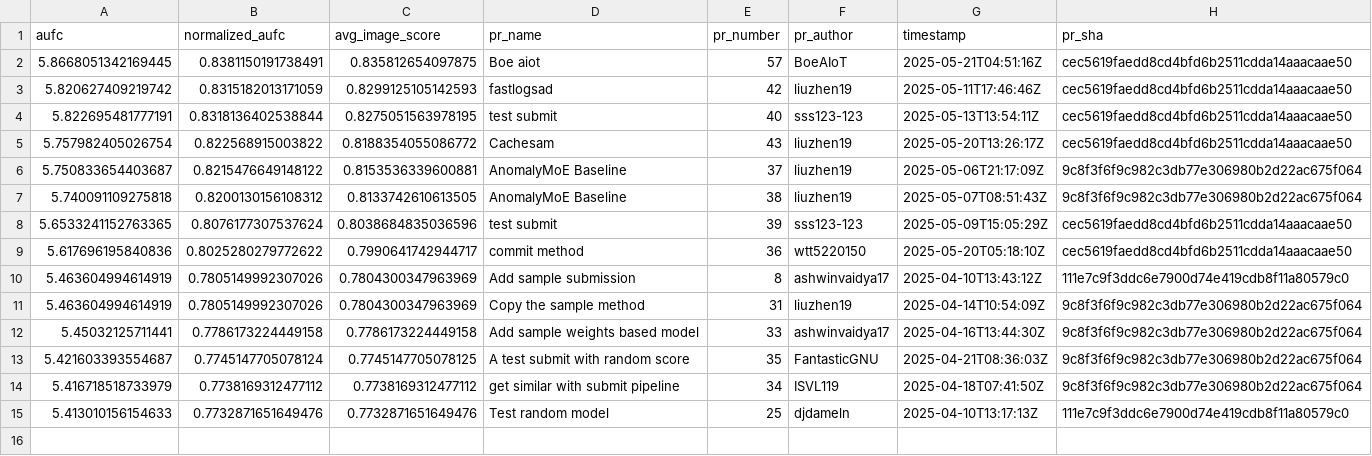
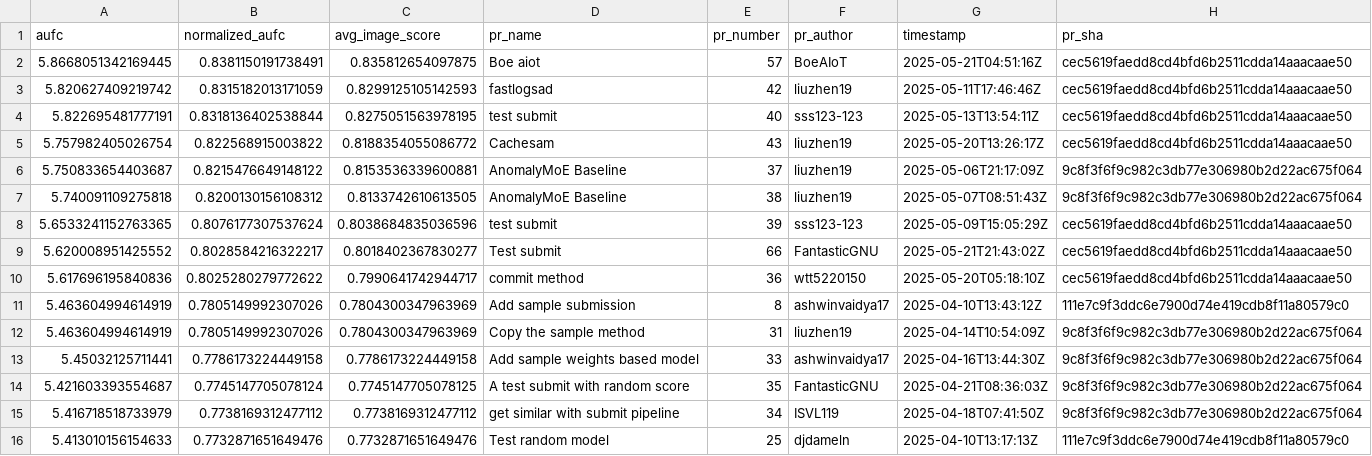
Before and after one commit to cvpr-vand/challenge, a CSV file: results.csv, drawn as a sheet.

```diff
--- a/results.csv
+++ b/results.csv
@@ -8,2 +8,3 @@ aufc,normalized_aufc,avg_image_score,pr_name,pr_number,pr_author,timestamp,pr_sh
 5.6533241152763365,0.8076177307537624,0.8038684835036596,test submit,39,sss123-123,2025-05-09T15:05:29Z,cec5619faedd8cd4bfd6b2511cdda14aaacaae50
+5.620008951425552,0.8028584216322217,0.8018402367830277,Test submit,66,FantasticGNU,2025-05-21T21:43:02Z,cec5619faedd8cd4bfd6b2511cdda14aaacaae50
 5.617696195840836,0.8025280279772622,0.7990641742944717,commit method,36,wtt5220150,2025-05-20T05:18:10Z,cec5619faedd8cd4bfd6b2511cdda14aaacaae50
```
